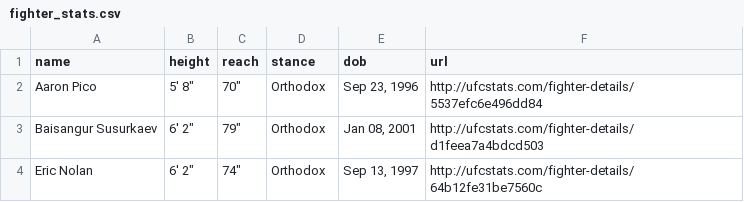
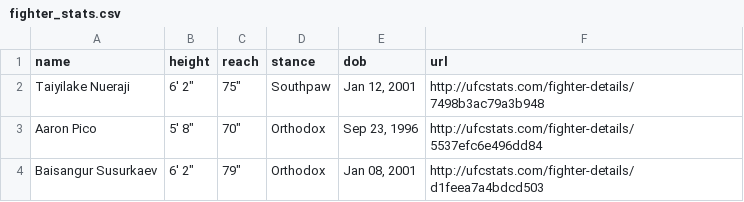
Before and after one commit to alexchandler100/UFC_Prediction_2022, a CSV file: src/content/data/processed/fighter_stats.csv, drawn as a sheet; only a part is shown; the shorter side is filled out with more unchanged rows.

```diff
--- a/src/content/data/processed/fighter_stats.csv
+++ b/src/content/data/processed/fighter_stats.csv
@@ -1,2 +1,3 @@
 name,height,reach,stance,dob,url
+Taiyilake Nueraji,"6' 2""","75""",Southpaw,"Jan 12, 2001",http://ufcstats.com/fighter-details/7498b3ac79a3b948
 Aaron Pico,"5' 8""","70""",Orthodox,"Sep 23, 1996",http://ufcstats.com/fighter-details/5537efc6e496dd84
```
Also changed, not shown: 21 other files.
